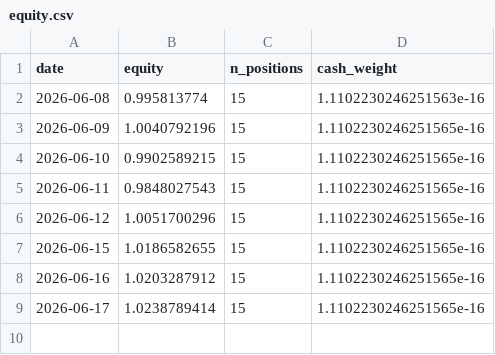
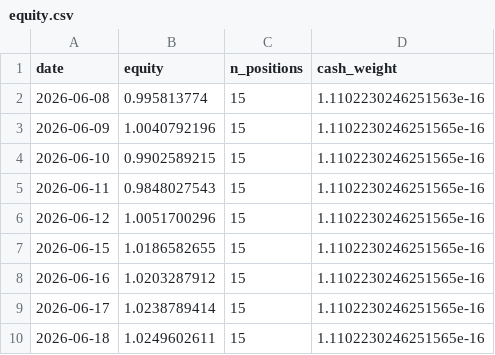
Before and after one commit to zeevandeep/trading-dashboard, a CSV file: data/paper/value_quality_v1/equity.csv, drawn as a sheet.

```diff
--- a/data/paper/value_quality_v1/equity.csv
+++ b/data/paper/value_quality_v1/equity.csv
@@ -9 +9,2 @@ date,equity,n_positions,cash_weight
 2026-06-17,1.0238789414,15,1.1102230246251565e-16
+2026-06-18,1.0249602611,15,1.1102230246251565e-16
```
Also changed, not shown: data/paper/smallcap_momentum_v2/equity.csv, 1 other file.
